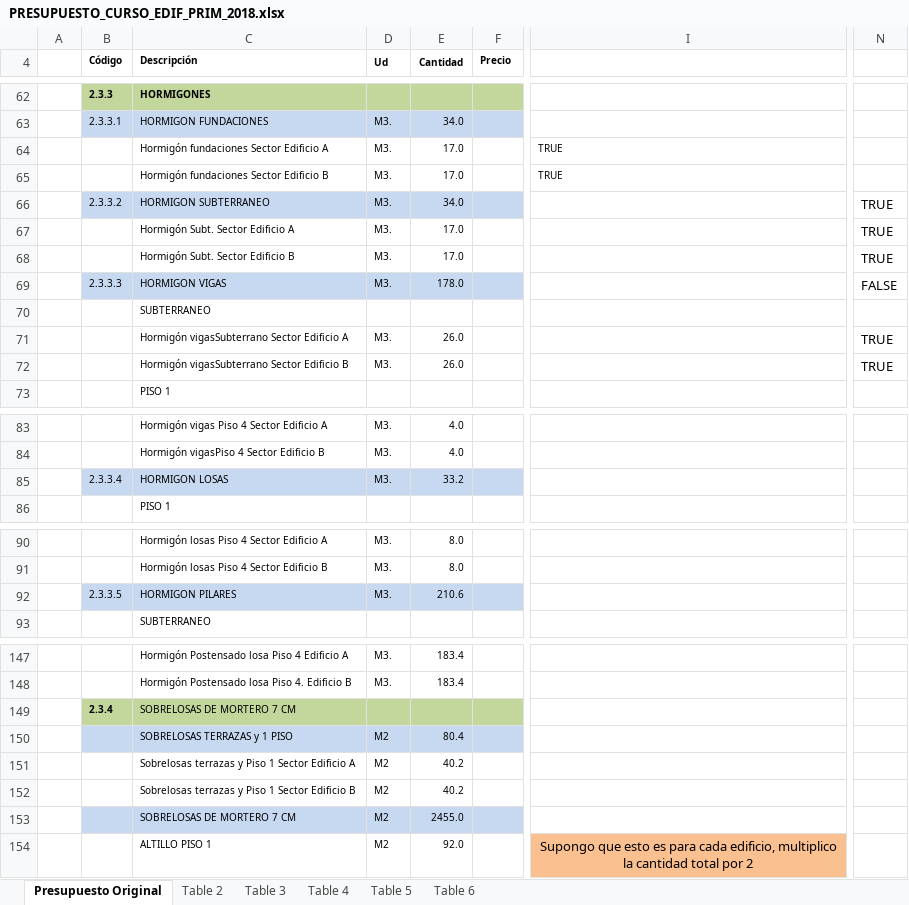
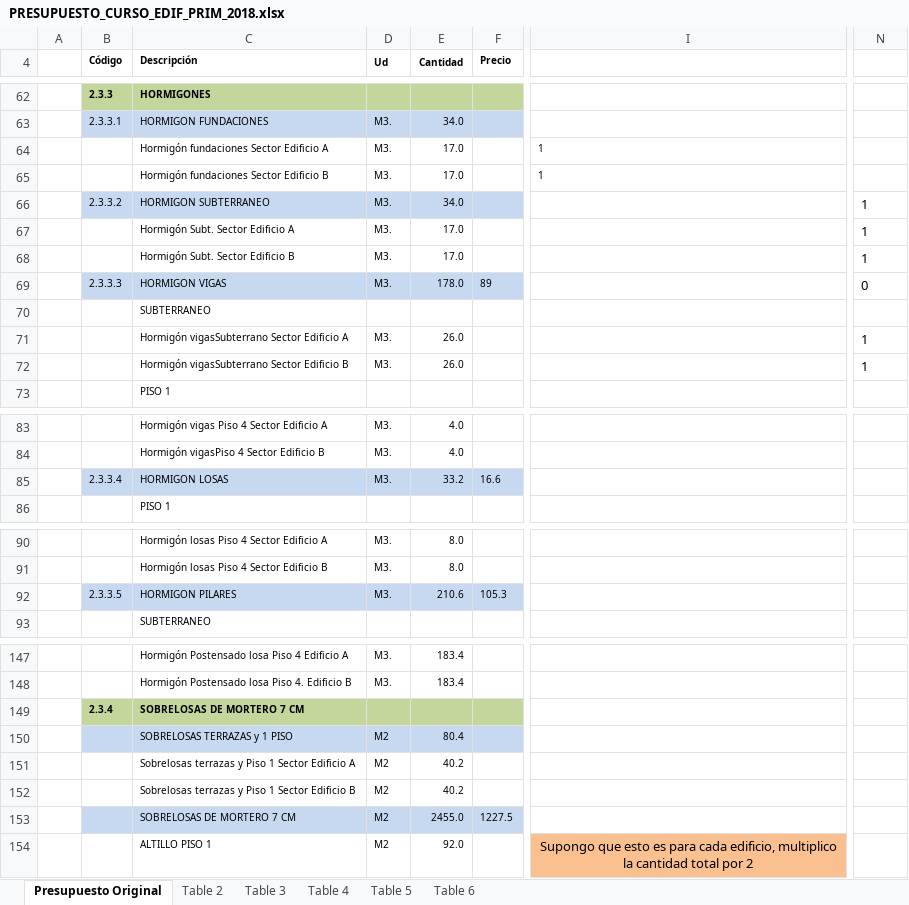
Before and after one commit to ppizarror/proyecto-CI6501, an Excel workbook: presupuesto/PRESUPUESTO_CURSO_EDIF_PRIM_2018.xlsx, sheet Presupuesto Original, drawn as a sheet; only a part is shown, gaps mark what is left out; values as stored, in another font and other column widths than the file's, no borders; the diff covers the shown part only; the diff names each change by its address in the sheet, - before the commit and + after, or states it on an @@ line.

Commit message:
Actualiza presupuesto a diciembre3

```diff
--- a/presupuesto/PRESUPUESTO_CURSO_EDIF_PRIM_2018.xlsx (sheet Presupuesto Original)
+++ b/presupuesto/PRESUPUESTO_CURSO_EDIF_PRIM_2018.xlsx (sheet Presupuesto Original)
-I64:I65: TRUE
+I64:I65: 1
-N66:N68: TRUE
+N66:N68: 1
-F69 (Precio): (empty)
+F69 (Precio): 89
-N69: FALSE
+N69: 0
-N71:N72: TRUE
+N71:N72: 1
-F85 (Precio): (empty)
+F85 (Precio): 16.6
-F92 (Precio): (empty)
+F92 (Precio): 105.3
-C149 bold: off
+C149 bold: on
-F153 (Precio): (empty)
+F153 (Precio): 1227.5
```
Also changed, not shown: 10 edited cells elsewhere in this sheet, formulas that keep their value, 2 other files.
